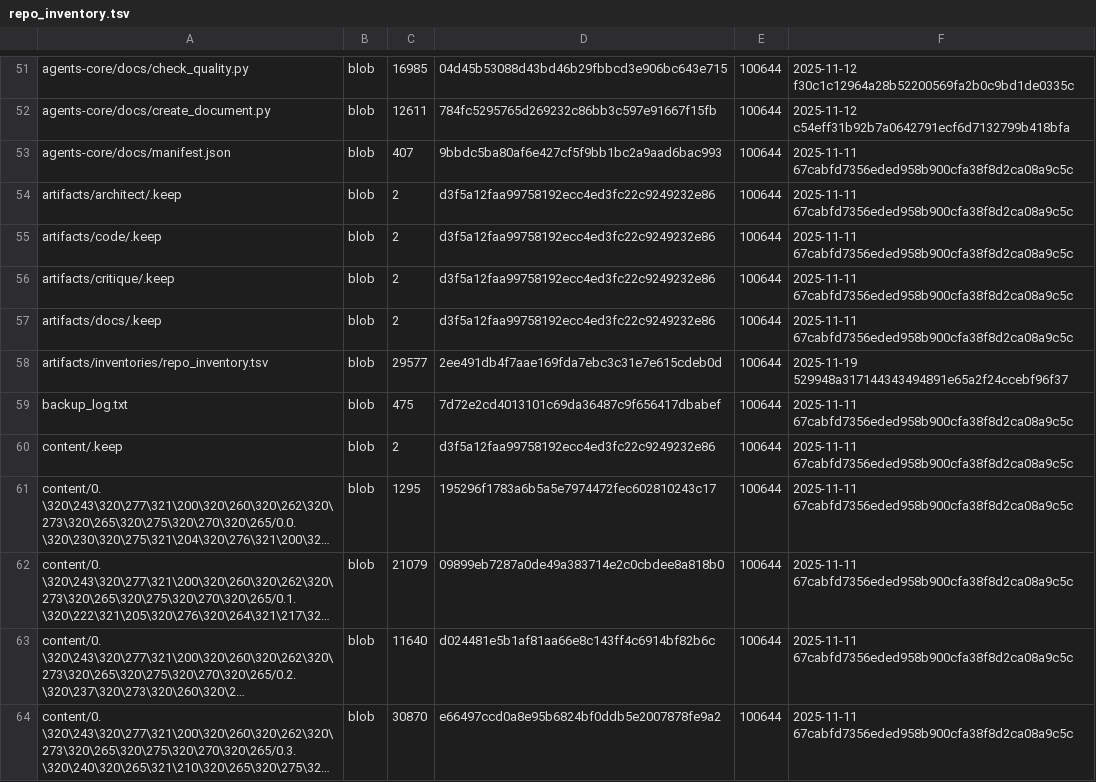
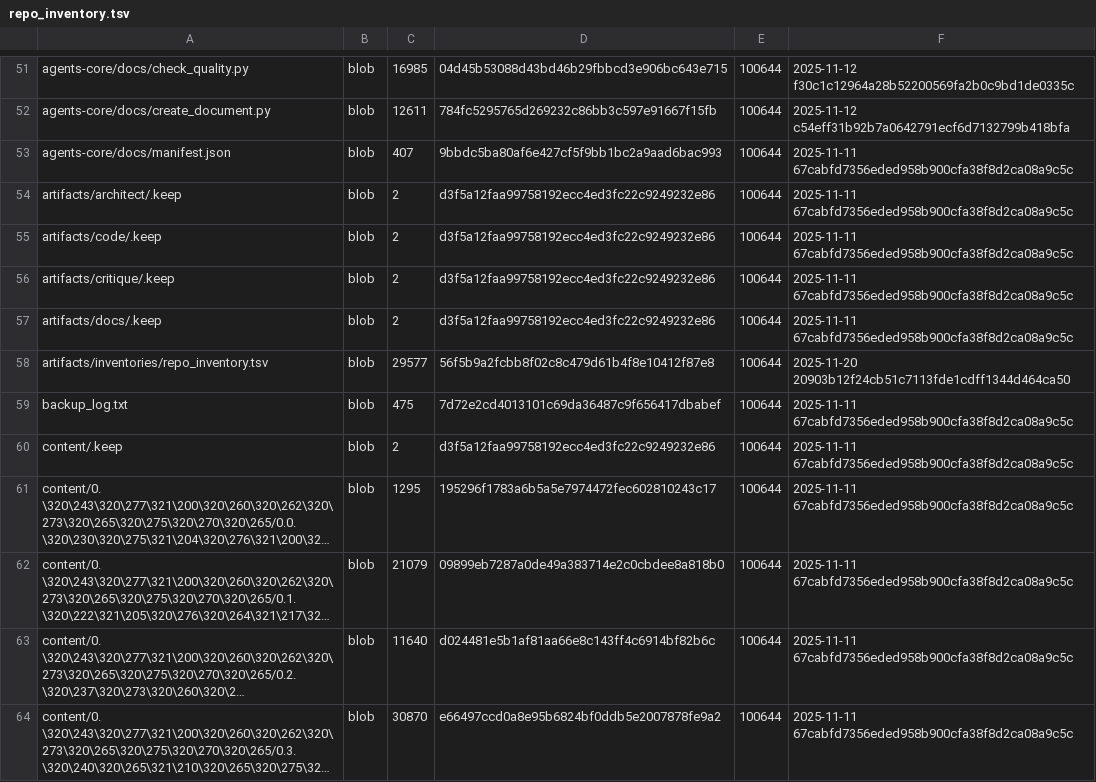
Before and after one commit to aisystant/DS-ecosystem-development, a TSV file: artifacts/inventories/repo_inventory.tsv, drawn as a sheet; only a part is shown, gaps mark what is left out; long unchanged cells end in ….

Commit message:
chore: add repo inventory

```diff
--- a/artifacts/inventories/repo_inventory.tsv
+++ b/artifacts/inventories/repo_inventory.tsv
@@ -57,3 +57,3 @@ artifacts/critique/.keep	blob	2	d3f5a12faa99758192ecc4ed3fc22c9249232e86	100644
 artifacts/docs/.keep	blob	2	d3f5a12faa99758192ecc4ed3fc22c9249232e86	100644	2025-11-11 67cabfd7356eded958b900cfa38f8d2ca08a9c5c
-artifacts/inventories/repo_inventory.tsv	blob	29577	2ee491db4f7aae169fda7ebc3c31e7e615cdeb0d	100644	2025-11-19 529948a317144343494891e65a2f24ccebf96f37
+artifacts/inventories/repo_inventory.tsv	blob	29577	56f5b9a2fcbb8f02c8c479d61b4f8e10412f87e8	100644	2025-11-20 20903b12f24cb51c7113fde1cdff1344d464ca50
 backup_log.txt	blob	475	7d72e2cd4013101c69da36487c9f656417dbabef	100644	2025-11-11 67cabfd7356eded958b900cfa38f8d2ca08a9c5c
```
